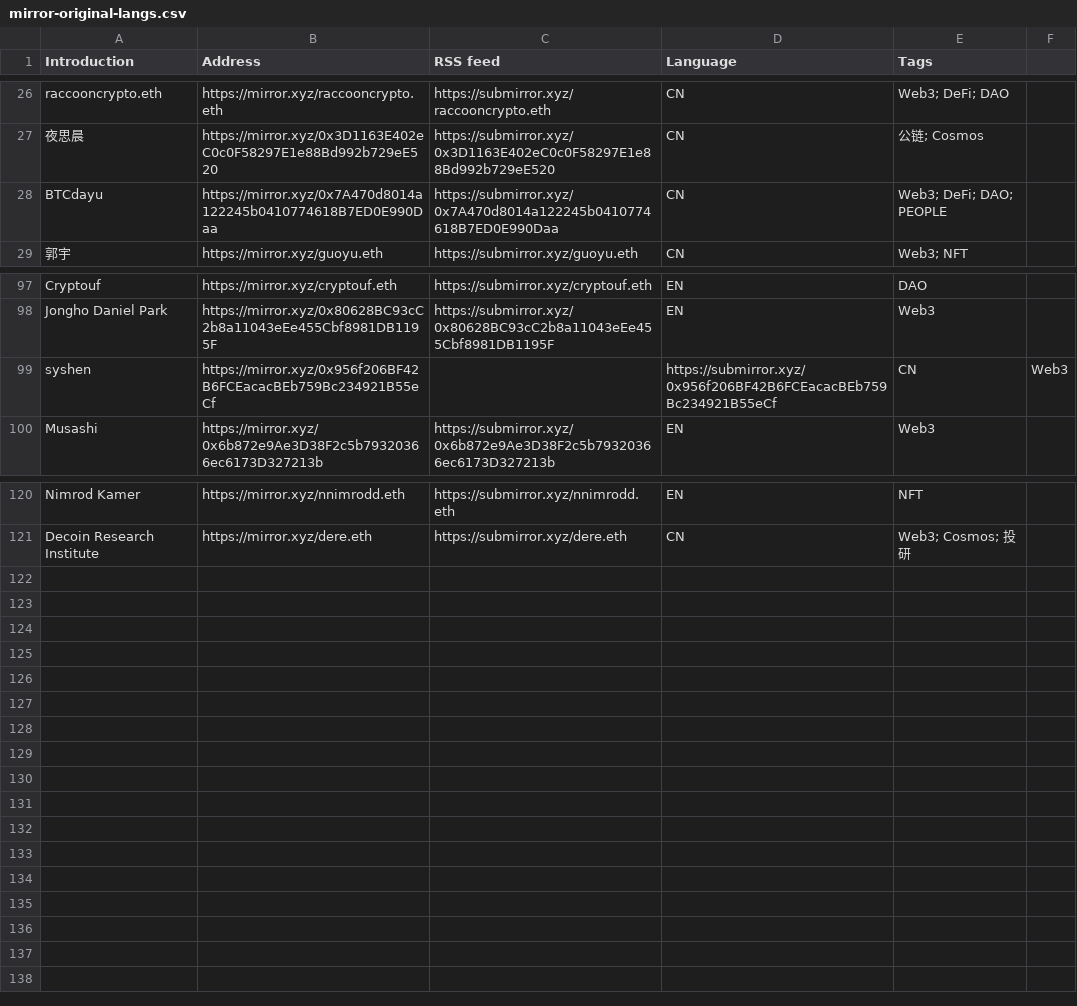
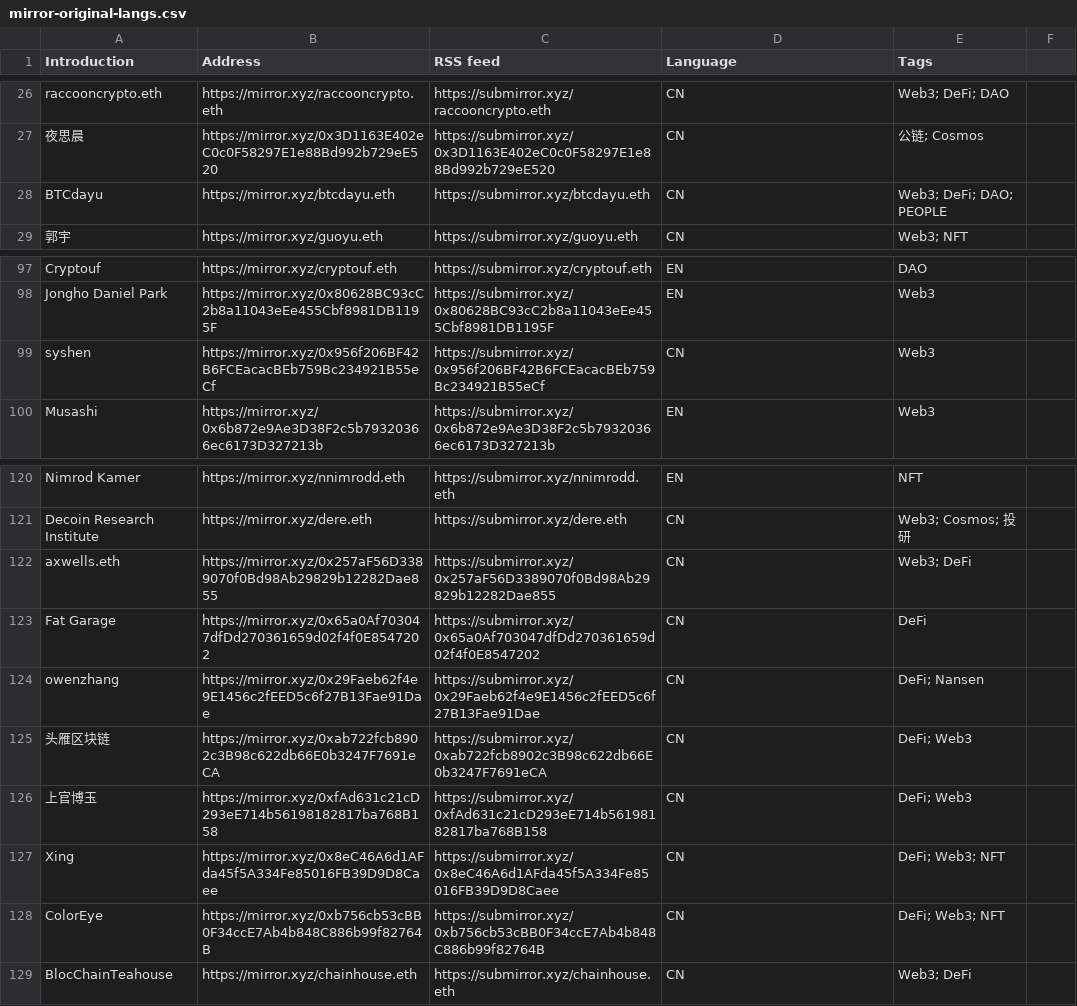
Before and after one commit to dbarobin/awesome-mirror, a CSV file: mirror-original-langs.csv, drawn as a sheet; only a part is shown, gaps mark what is left out.

```diff
--- a/mirror-original-langs.csv
+++ b/mirror-original-langs.csv
@@ -27,3 +27,3 @@ raccooncrypto.eth, https://mirror.xyz/raccooncrypto.eth, https://submirror.xyz/r
 夜思晨, https://mirror.xyz/0x3D1163E402eC0c0F58297E1e88Bd992b729eE520, https://submirror.xyz/0x3D1163E402eC0c0F58297E1e88Bd992b729eE520, CN, 公链; Cosmos
-BTCdayu, https://mirror.xyz/0x7A470d8014a122245b0410774618B7ED0E990Daa, https://submirror.xyz/0x7A470d8014a122245b0410774618B7ED0E990Daa, CN, Web3; DeFi; DAO; PEOPLE
+BTCdayu, https://mirror.xyz/btcdayu.eth, https://submirror.xyz/btcdayu.eth, CN, Web3; DeFi; DAO; PEOPLE
 郭宇, https://mirror.xyz/guoyu.eth, https://submirror.xyz/guoyu.eth, CN, Web3; NFT
@@ -98,3 +98,3 @@ Cryptouf, https://mirror.xyz/cryptouf.eth, https://submirror.xyz/cryptouf.eth, E
 Jongho Daniel Park, https://mirror.xyz/0x80628BC93cC2b8a11043eEe455Cbf8981DB1195F, https://submirror.xyz/0x80628BC93cC2b8a11043eEe455Cbf8981DB1195F, EN, Web3
-syshen, https://mirror.xyz/0x956f206BF42B6FCEacacBEb759Bc234921B55eCf, , https://submirror.xyz/0x956f206BF42B6FCEacacBEb759Bc234921B55eCf, CN, Web3
+syshen, https://mirror.xyz/0x956f206BF42B6FCEacacBEb759Bc234921B55eCf, https://submirror.xyz/0x956f206BF42B6FCEacacBEb759Bc234921B55eCf, CN, Web3
 Musashi, https://mirror.xyz/0x6b872e9Ae3D38F2c5b79320366ec6173D327213b, https://submirror.xyz/0x6b872e9Ae3D38F2c5b79320366ec6173D327213b, EN, Web3
@@ -121 +121,9 @@ Nimrod Kamer, https://mirror.xyz/nnimrodd.eth, https://submirror.xyz/nnimrodd.et
 Decoin Research Institute, https://mirror.xyz/dere.eth, https://submirror.xyz/dere.eth, CN, Web3; Cosmos; 投研
+axwells.eth, https://mirror.xyz/0x257aF56D3389070f0Bd98Ab29829b12282Dae855, https://submirror.xyz/0x257aF56D3389070f0Bd98Ab29829b12282Dae855, CN, Web3; DeFi
+Fat Garage, https://mirror.xyz/0x65a0Af703047dfDd270361659d02f4f0E8547202, https://submirror.xyz/0x65a0Af703047dfDd270361659d02f4f0E8547202, CN, DeFi
+owenzhang, https://mirror.xyz/0x29Faeb62f4e9E1456c2fEED5c6f27B13Fae91Dae, https://submirror.xyz/0x29Faeb62f4e9E1456c2fEED5c6f27B13Fae91Dae, CN, DeFi; Nansen
+头雁区块链, https://mirror.xyz/0xab722fcb8902c3B98c622db66E0b3247F7691eCA, https://submirror.xyz/0xab722fcb8902c3B98c622db66E0b3247F7691eCA, CN, DeFi; Web3
+上官博玉, https://mirror.xyz/0xfAd631c21cD293eE714b56198182817ba768B158, https://submirror.xyz/0xfAd631c21cD293eE714b56198182817ba768B158, CN, DeFi; Web3
+Xing, https://mirror.xyz/0x8eC46A6d1AFda45f5A334Fe85016FB39D9D8Caee, https://submirror.xyz/0x8eC46A6d1AFda45f5A334Fe85016FB39D9D8Caee, CN, DeFi; Web3; NFT
+ColorEye, https://mirror.xyz/0xb756cb53cBB0F34ccE7Ab4b848C886b99f82764B, https://submirror.xyz/0xb756cb53cBB0F34ccE7Ab4b848C886b99f82764B, CN, DeFi; Web3; NFT
+BlocChainTeahouse, https://mirror.xyz/chainhouse.eth, https://submirror.xyz/chainhouse.eth, CN, Web3; DeFi
```
Also changed, not shown: mirror-original.csv.
